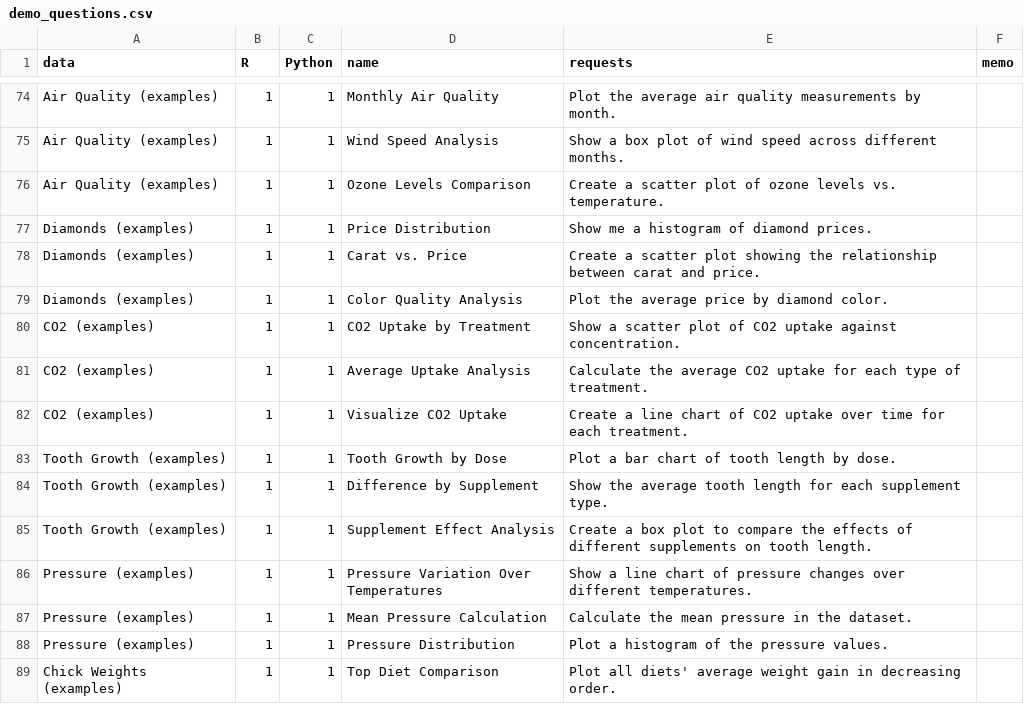
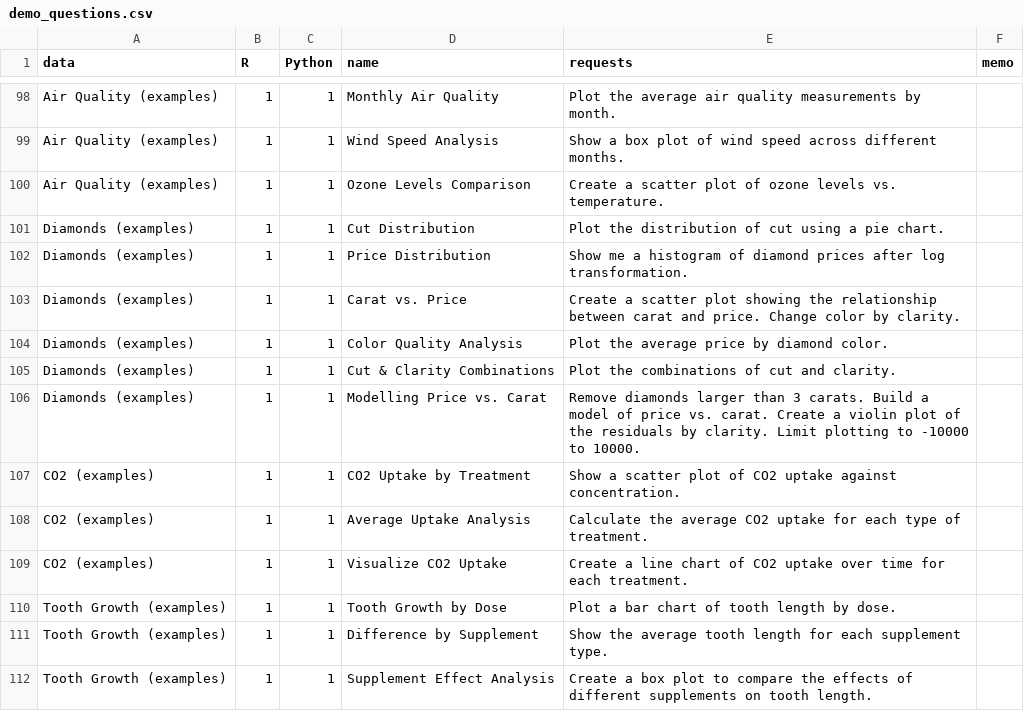
Before and after one commit to gexijin/RTutor, a CSV file: inst/app/www/demo_questions.csv, drawn as a sheet; only a part is shown, gaps mark what is left out; the shorter side is filled out with more unchanged rows; the diff covers the shown part only.

Commit message:
add all original example prompts back in

```diff
--- a/inst/app/www/demo_questions.csv
+++ b/inst/app/www/demo_questions.csv
@@ -76,5 +100,8 @@ Air Quality (examples),1,1,Wind Speed Analysis,Show a box plot of wind speed acr
 Air Quality (examples),1,1,Ozone Levels Comparison,Create a scatter plot of ozone levels vs. temperature.,
-Diamonds (examples),1,1,Price Distribution,Show me a histogram of diamond prices.,
-Diamonds (examples),1,1,Carat vs. Price,Create a scatter plot showing the relationship between carat and price.,
+Diamonds (examples),1,1,Cut Distribution,Plot the distribution of cut using a pie chart.,
+Diamonds (examples),1,1,Price Distribution,Show me a histogram of diamond prices after log transformation.,
+Diamonds (examples),1,1,Carat vs. Price,Create a scatter plot showing the relationship between carat and price. Change color by clarity.,
 Diamonds (examples),1,1,Color Quality Analysis,Plot the average price by diamond color.,
+Diamonds (examples),1,1,Cut & Clarity Combinations,Plot the combinations of cut and clarity.,
+Diamonds (examples),1,1,Modelling Price vs. Carat,Remove diamonds larger than 3 carats. Build a model of price vs. carat. Create a violin plot of the residuals by clarity. Limit plotting to -10000 to 10000.,
 CO2 (examples),1,1,CO2 Uptake by Treatment,Show a scatter plot of CO2 uptake against concentration.,
```
Also changed, not shown: 24 added rows elsewhere in this file.
